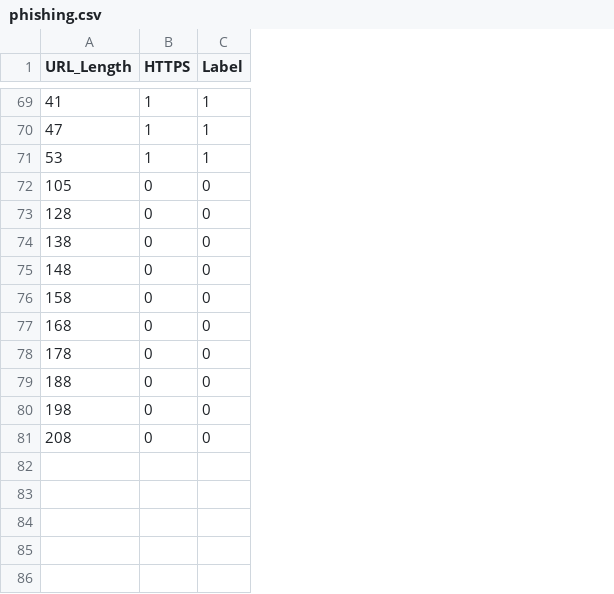
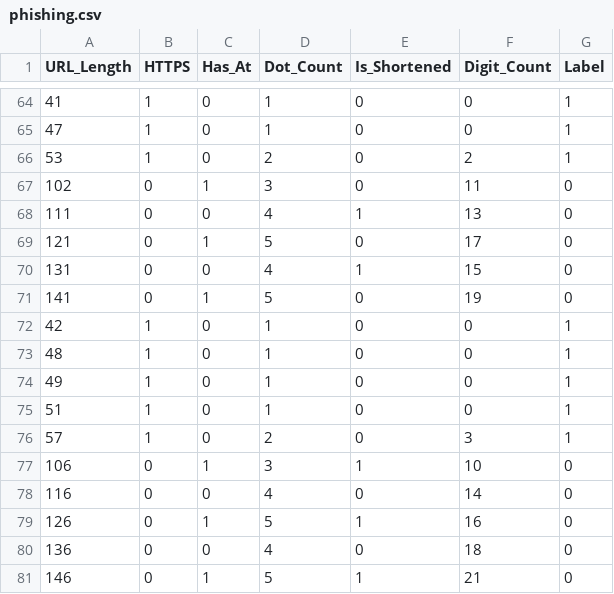
Before and after one commit to Vinayaka-Reddy-SM/phishing-website-detection, a CSV file: phishing.csv, drawn as a sheet; only a part is shown, gaps mark what is left out; addresses are those after the commit; the diff covers the shown part only; the diff names each change by its address in the sheet, - before the commit and + after, or states it on an @@ line.

```diff
--- a/phishing.csv
+++ b/phishing.csv
+column C (Has_At), rows 64-71: 0 | 0 | 0 | 1 | 0 | 1 | 0 | 1; rows 77-81: 1 | 0 | 1 | 0 | 1
+column D (Dot_Count), rows 64-71: 1 | 1 | 2 | 3 | 4 | 5 | 4 | 5; rows 77-81: 3 | 4 | 5 | 4 | 5
+column E (Is_Shortened), rows 64-71: 0 | 0 | 0 | 0 | 1 | 0 | 1 | 0; rows 77-81: 1 | 0 | 1 | 0 | 1
+column F (Digit_Count), rows 64-71: 0 | 0 | 2 | 11 | 13 | 17 | 15 | 19; rows 77-81: 10 | 14 | 16 | 18 | 21
-A67 (URL_Length): 105
+A67 (URL_Length): 102
-A68 (URL_Length): 128
+A68 (URL_Length): 111
-A69 (URL_Length): 138
+A69 (URL_Length): 121
-A70 (URL_Length): 148
+A70 (URL_Length): 131
-A71 (URL_Length): 158
+A71 (URL_Length): 141
@@ row 30 moved to row 72: 42 @@
@@ row 31 moved to row 73: 48 @@
@@ row 50 moved to row 74: 49 @@
@@ row 51 moved to row 75: 51 @@
+row 76: 57 | 1 | 0 | 2 | 0 | 3 | 1
-A77 (URL_Length): 168
+A77 (URL_Length): 106
-A78 (URL_Length): 178
+A78 (URL_Length): 116
-A79 (URL_Length): 188
+A79 (URL_Length): 126
-A80 (URL_Length): 198
+A80 (URL_Length): 136
-A81 (URL_Length): 208
+A81 (URL_Length): 146
```
Also changed, not shown: 11 added rows, 12 removed rows, 14 moved rows and 6 edited cells elsewhere in this file, 6 other files.
